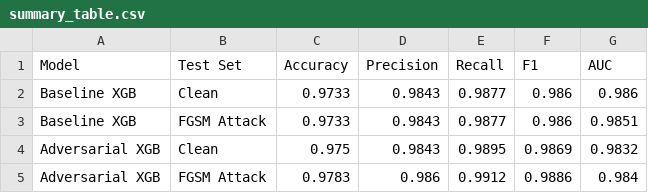
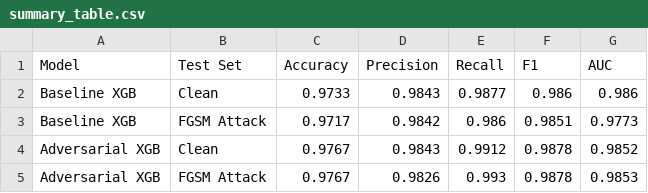
Before and after one commit to ajaysathvik/final-year, a CSV file: 9k-dataset/adversial/results/summary_table.csv, drawn as a sheet.

```diff
--- a/9k-dataset/adversial/results/summary_table.csv
+++ b/9k-dataset/adversial/results/summary_table.csv
@@ -2,4 +2,4 @@ Model,Test Set,Accuracy,Precision,Recall,F1,AUC
 Baseline XGB,Clean,0.9733,0.9843,0.9877,0.986,0.986
-Baseline XGB,FGSM Attack,0.9733,0.9843,0.9877,0.986,0.9851
-Adversarial XGB,Clean,0.975,0.9843,0.9895,0.9869,0.9832
-Adversarial XGB,FGSM Attack,0.9783,0.986,0.9912,0.9886,0.984
+Baseline XGB,FGSM Attack,0.9717,0.9842,0.986,0.9851,0.9773
+Adversarial XGB,Clean,0.9767,0.9843,0.9912,0.9878,0.9852
+Adversarial XGB,FGSM Attack,0.9767,0.9826,0.993,0.9878,0.9853
```
Also changed, not shown: 9k-dataset/Data labeling/outputs/incremental/posts_to_label.csv, 34 other files.
